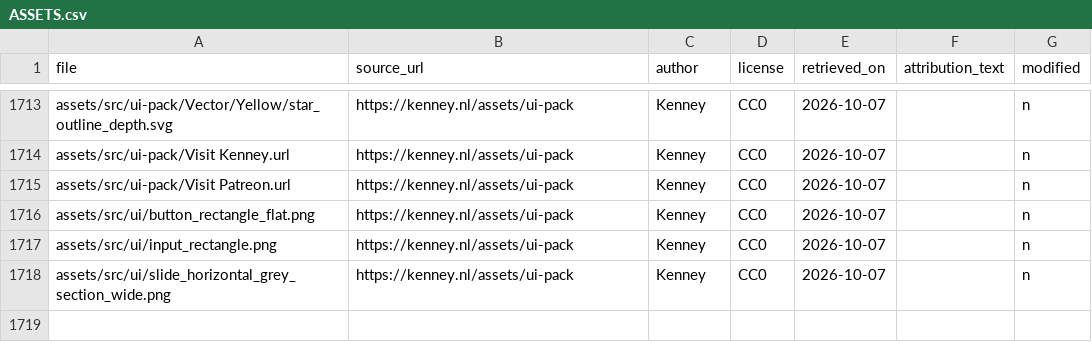
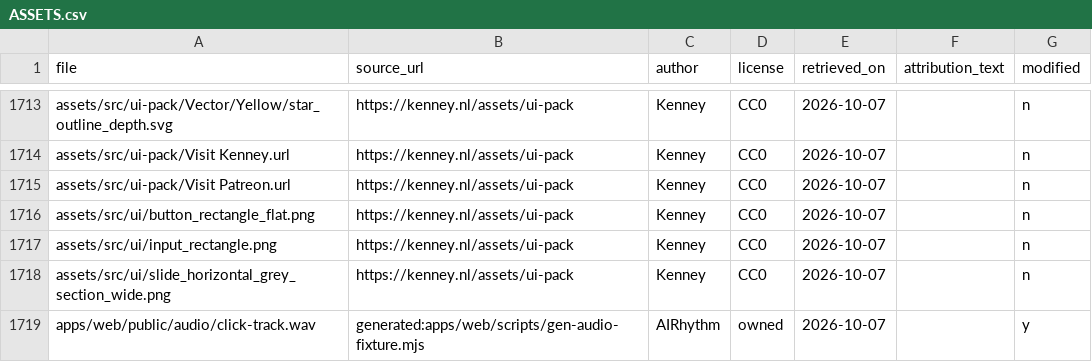
Before and after one commit to MrTerminal303/ai-rhythm, a CSV file: web_app/game/assets/ASSETS.csv, drawn as a sheet; only a part is shown, gaps mark what is left out.

```diff
--- a/web_app/game/assets/ASSETS.csv
+++ b/web_app/game/assets/ASSETS.csv
@@ -1718 +1718,2 @@ assets/src/ui/input_rectangle.png,https://kenney.nl/assets/ui-pack,Kenney,CC0,20
 assets/src/ui/slide_horizontal_grey_section_wide.png,https://kenney.nl/assets/ui-pack,Kenney,CC0,2026-10-07,,n
+apps/web/public/audio/click-track.wav,generated:apps/web/scripts/gen-audio-fixture.mjs,AIRhythm,owned,2026-10-07,,y
```
Also changed, not shown: 4 other files.
